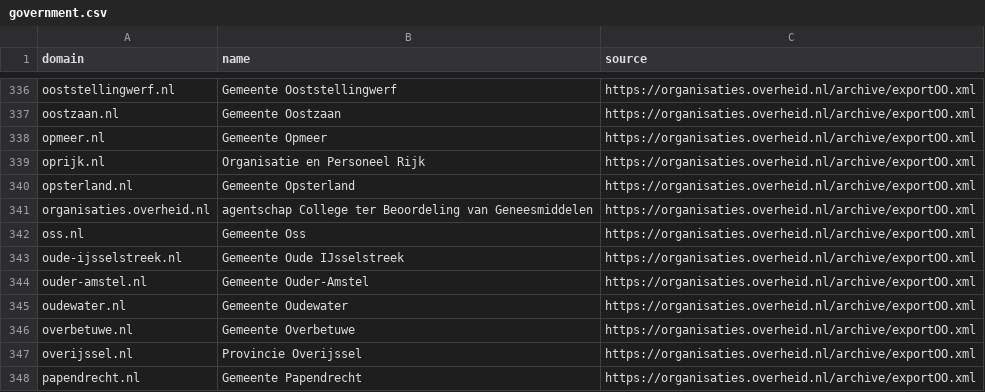
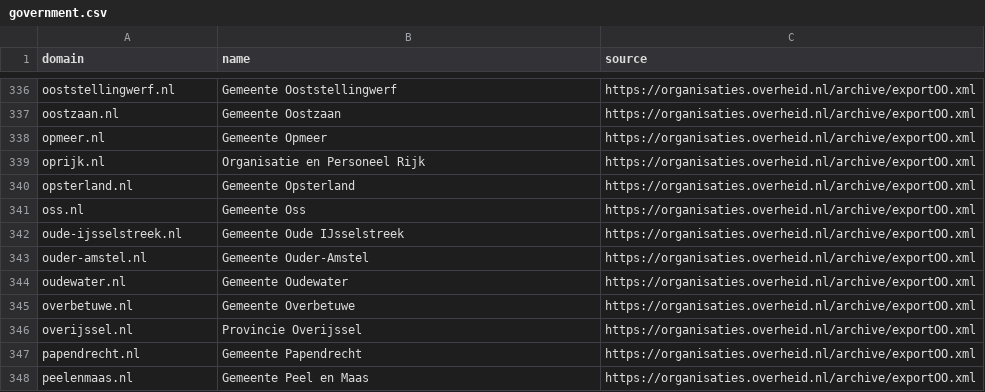
Before and after one commit to JamievanRiel/pqscan-nl, a CSV file: lists/sectors/government.csv, drawn as a sheet; only a part is shown, gaps mark what is left out; the shorter side is filled out with more unchanged rows; the diff names each change by its address in the sheet, - before the commit and + after, or states it on an @@ line.

Commit message:
Skip register self-links when picking government websites

```diff
--- a/lists/sectors/government.csv
+++ b/lists/sectors/government.csv
-row 341: organisaties.overheid.nl | agentschap College ter Beoordeling van Geneesmiddelen | https://organisaties.overheid.nl/archive/exportOO.xml
```
Also changed, not shown: 2 other files.
